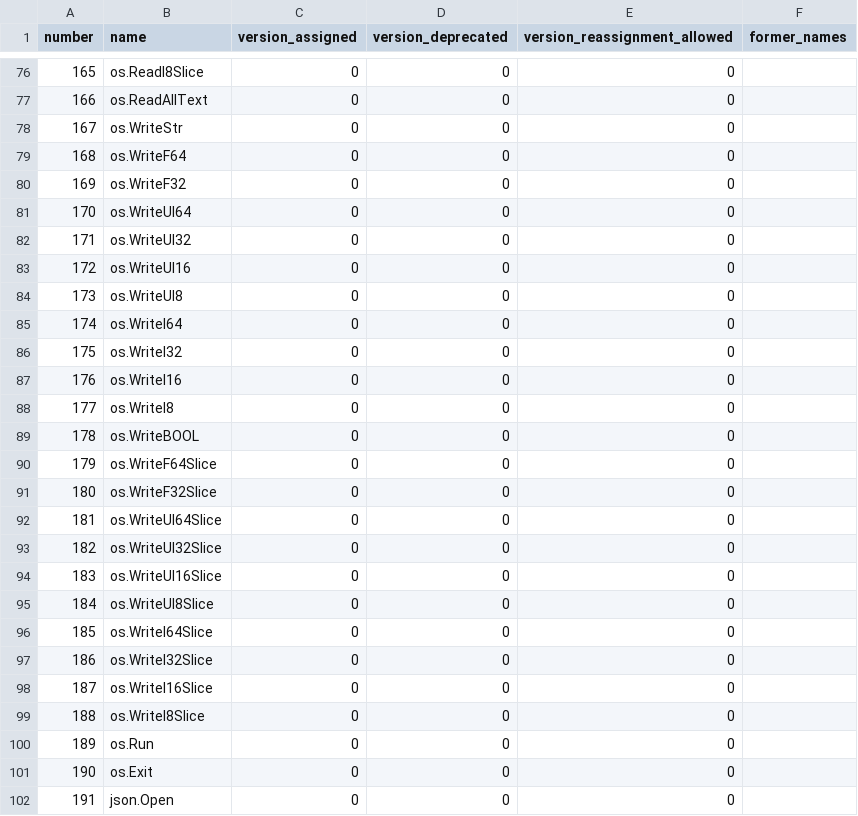
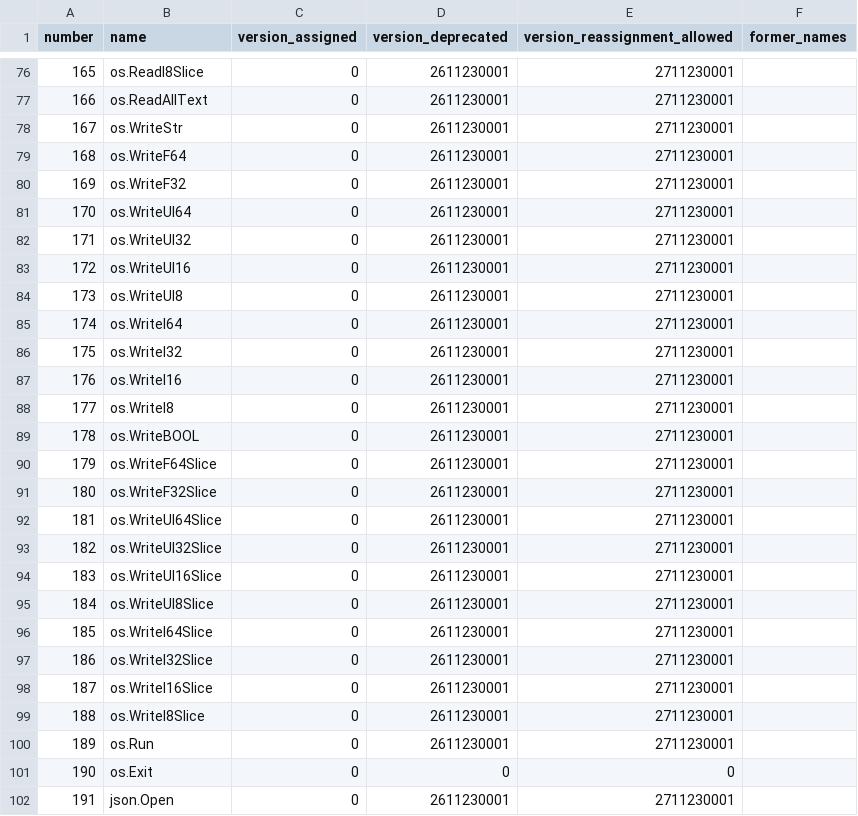
Before and after one commit to 0magnet/skycoin-cx, a CSV file: docs/opcodes.csv, drawn as a sheet; only a part is shown, gaps mark what is left out; the diff covers the shown part only.

```diff
--- a/docs/opcodes.csv
+++ b/docs/opcodes.csv
@@ -76,27 +76,27 @@ number,name,version_assigned,version_deprecated,version_reassignment_allowed,for
-165,os.ReadI8Slice,0,0,0,
-166,os.ReadAllText,0,0,0,
-167,os.WriteStr,0,0,0,
-168,os.WriteF64,0,0,0,
-169,os.WriteF32,0,0,0,
-170,os.WriteUI64,0,0,0,
-171,os.WriteUI32,0,0,0,
-172,os.WriteUI16,0,0,0,
-173,os.WriteUI8,0,0,0,
-174,os.WriteI64,0,0,0,
-175,os.WriteI32,0,0,0,
-176,os.WriteI16,0,0,0,
-177,os.WriteI8,0,0,0,
-178,os.WriteBOOL,0,0,0,
-179,os.WriteF64Slice,0,0,0,
-180,os.WriteF32Slice,0,0,0,
-181,os.WriteUI64Slice,0,0,0,
-182,os.WriteUI32Slice,0,0,0,
-183,os.WriteUI16Slice,0,0,0,
-184,os.WriteUI8Slice,0,0,0,
-185,os.WriteI64Slice,0,0,0,
-186,os.WriteI32Slice,0,0,0,
-187,os.WriteI16Slice,0,0,0,
-188,os.WriteI8Slice,0,0,0,
-189,os.Run,0,0,0,
+165,os.ReadI8Slice,0,2611230001,2711230001,
+166,os.ReadAllText,0,2611230001,2711230001,
+167,os.WriteStr,0,2611230001,2711230001,
+168,os.WriteF64,0,2611230001,2711230001,
+169,os.WriteF32,0,2611230001,2711230001,
+170,os.WriteUI64,0,2611230001,2711230001,
+171,os.WriteUI32,0,2611230001,2711230001,
+172,os.WriteUI16,0,2611230001,2711230001,
+173,os.WriteUI8,0,2611230001,2711230001,
+174,os.WriteI64,0,2611230001,2711230001,
+175,os.WriteI32,0,2611230001,2711230001,
+176,os.WriteI16,0,2611230001,2711230001,
+177,os.WriteI8,0,2611230001,2711230001,
+178,os.WriteBOOL,0,2611230001,2711230001,
+179,os.WriteF64Slice,0,2611230001,2711230001,
+180,os.WriteF32Slice,0,2611230001,2711230001,
+181,os.WriteUI64Slice,0,2611230001,2711230001,
+182,os.WriteUI32Slice,0,2611230001,2711230001,
+183,os.WriteUI16Slice,0,2611230001,2711230001,
+184,os.WriteUI8Slice,0,2611230001,2711230001,
+185,os.WriteI64Slice,0,2611230001,2711230001,
+186,os.WriteI32Slice,0,2611230001,2711230001,
+187,os.WriteI16Slice,0,2611230001,2711230001,
+188,os.WriteI8Slice,0,2611230001,2711230001,
+189,os.Run,0,2611230001,2711230001,
 190,os.Exit,0,0,0,
-191,json.Open,0,0,0,
+191,json.Open,0,2611230001,2711230001,
```
Also changed, not shown: 1 added row and 84 edited cells elsewhere in this file, 53 other files.
